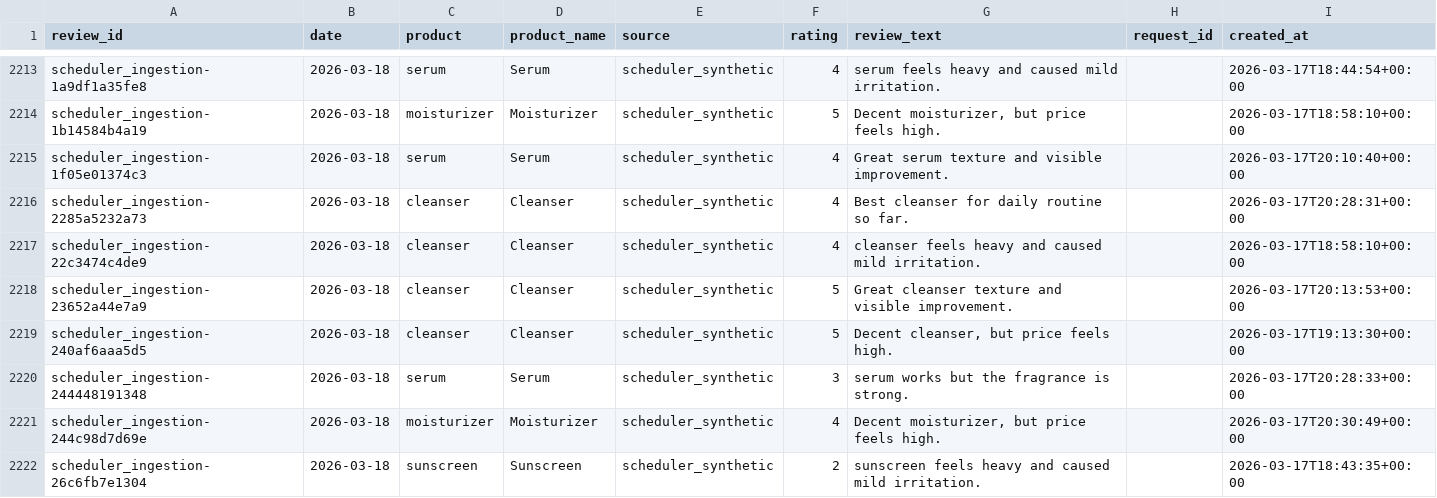
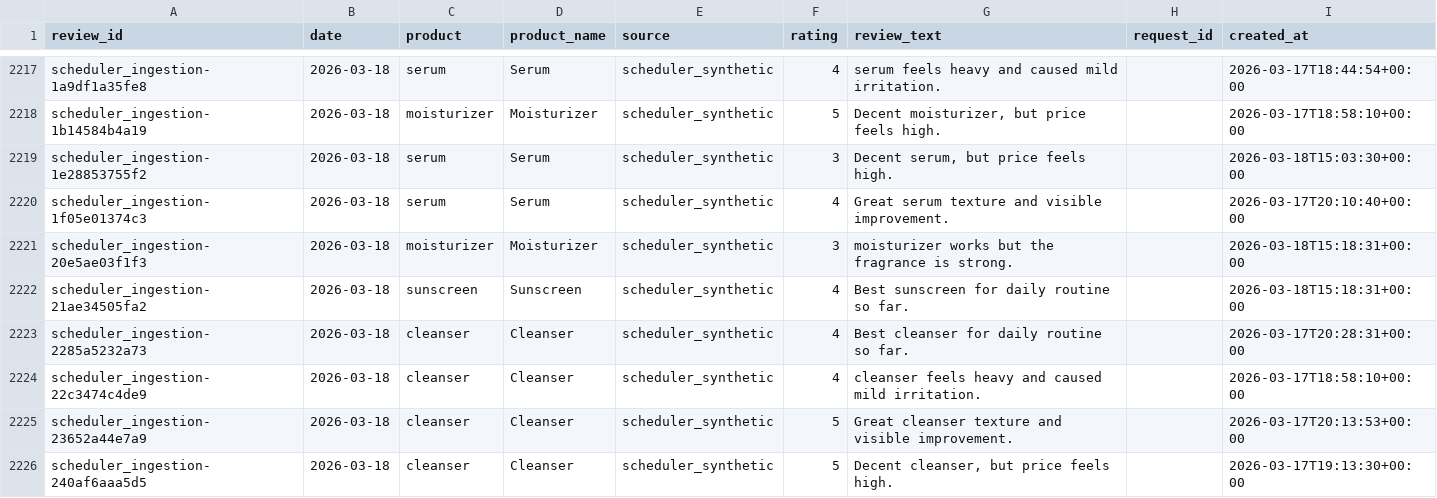
Before and after one commit to Infosys-Intership-6-0/AI-Powered-Market-Trend-Consumer-Sentiment-Forecaster, a CSV file: data/raw/reviews_raw.csv, drawn as a sheet; only a part is shown, gaps mark what is left out; the shorter side is filled out with more unchanged rows; the diff covers the shown part only.

```diff
--- a/data/raw/reviews_raw.csv
+++ b/data/raw/reviews_raw.csv
@@ -2214,3 +2218,6 @@ scheduler_ingestion-1a9df1a35fe8,2026-03-18,serum,Serum,scheduler_synthetic,4,se
 scheduler_ingestion-1b14584b4a19,2026-03-18,moisturizer,Moisturizer,scheduler_synthetic,5,"Decent moisturizer, but price feels high.",,2026-03-17T18:58:10+00:00
+scheduler_ingestion-1e28853755f2,2026-03-18,serum,Serum,scheduler_synthetic,3,"Decent serum, but price feels high.",,2026-03-18T15:03:30+00:00
 scheduler_ingestion-1f05e01374c3,2026-03-18,serum,Serum,scheduler_synthetic,4,Great serum texture and visible improvement.,,2026-03-17T20:10:40+00:00
+scheduler_ingestion-20e5ae03f1f3,2026-03-18,moisturizer,Moisturizer,scheduler_synthetic,3,moisturizer works but the fragrance is strong.,,2026-03-18T15:18:31+00:00
+scheduler_ingestion-21ae34505fa2,2026-03-18,sunscreen,Sunscreen,scheduler_synthetic,4,Best sunscreen for daily routine so far.,,2026-03-18T15:18:31+00:00
 scheduler_ingestion-2285a5232a73,2026-03-18,cleanser,Cleanser,scheduler_synthetic,4,Best cleanser for daily routine so far.,,2026-03-17T20:28:31+00:00
```
Also changed, not shown: 20 added rows elsewhere in this file, data/processed/cleaned_reviews.csv, 2 other files.
